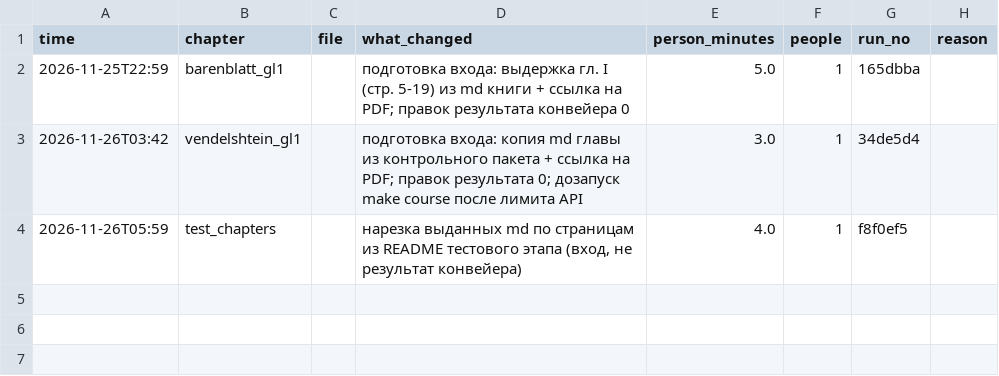
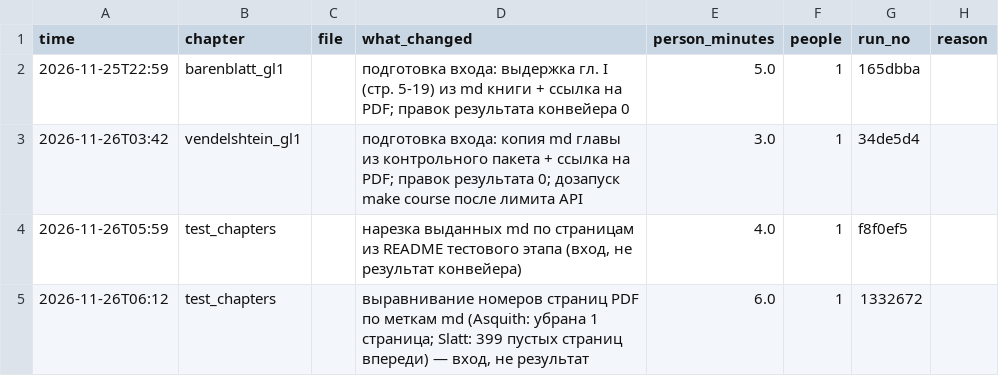
Before and after one commit to inayatic/KMG-Digital-2026, a CSV file: metrics/manual_edits.csv, drawn as a sheet.

```diff
--- a/metrics/manual_edits.csv
+++ b/metrics/manual_edits.csv
@@ -4 +4,2 @@ time,chapter,file,what_changed,person_minutes,people,run_no,reason
 2026-11-26T05:59,test_chapters,,"нарезка выданных md по страницам из README тестового этапа (вход, не результат конвейера)",4.0,1,f8f0ef5,
+2026-11-26T06:12,test_chapters,,"выравнивание номеров страниц PDF по меткам md (Asquith: убрана 1 страница; Slatt: 399 пустых страниц впереди) — вход, не результат",6.0,1,1332672,
```
